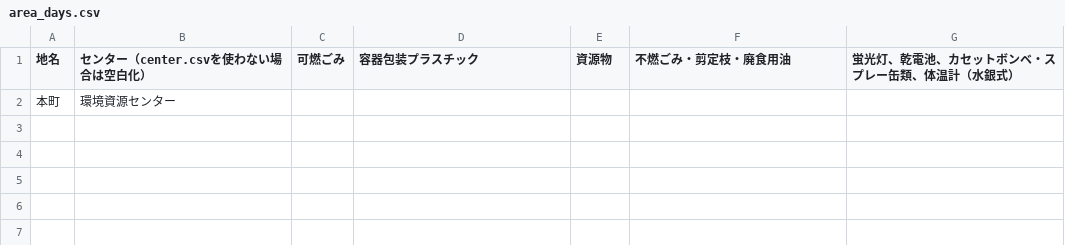
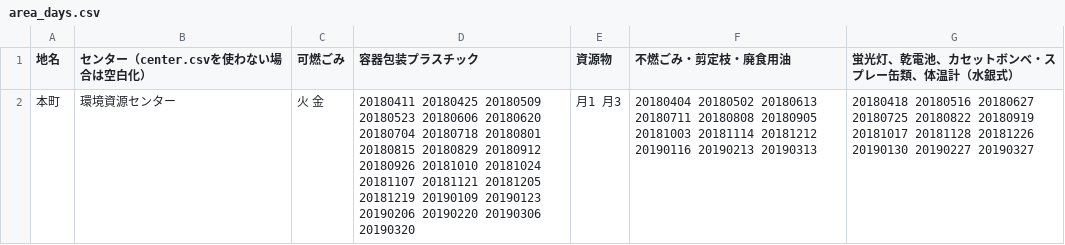
Before and after one commit to tararararara/5374, a CSV file: data/area_days.csv, drawn as a sheet; removed rows and columns are numbered as before the commit, all else as after; the diff names each change by its address in the sheet, - before the commit and + after, or states it on an @@ line.

Commit message:
Update area_days.csv

```diff
--- a/data/area_days.csv
+++ b/data/area_days.csv
-row 2: 本町 | 環境資源センター
+row 2: 本町 | 環境資源センター | 火 金 | 20180411 20180425 20180509 20180523 20180606 20180620 20180704 20180718 20180801 20180815 20180829 20180912 20180926 20181010 20181024 20181107 20181121 20181205 20181219 20190109 20190123 20190206 20190220 20190306 20190320 | 月1 月3 | 20180404 20180502 20180613 20180711 20180808 20180905 20181003 20181114 20181212 20190116 20190213 20190313 | 20180418 20180516 20180627 20180725 20180822 20180919 20181017 20181128 20181226 20190130 20190227 20190327
```
